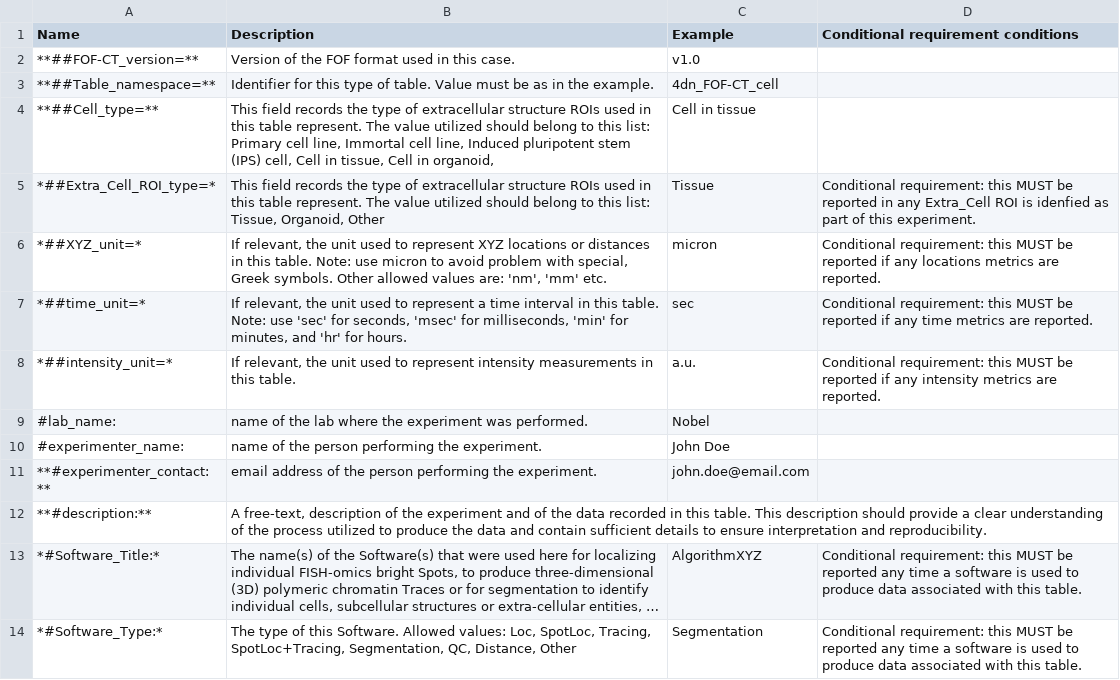
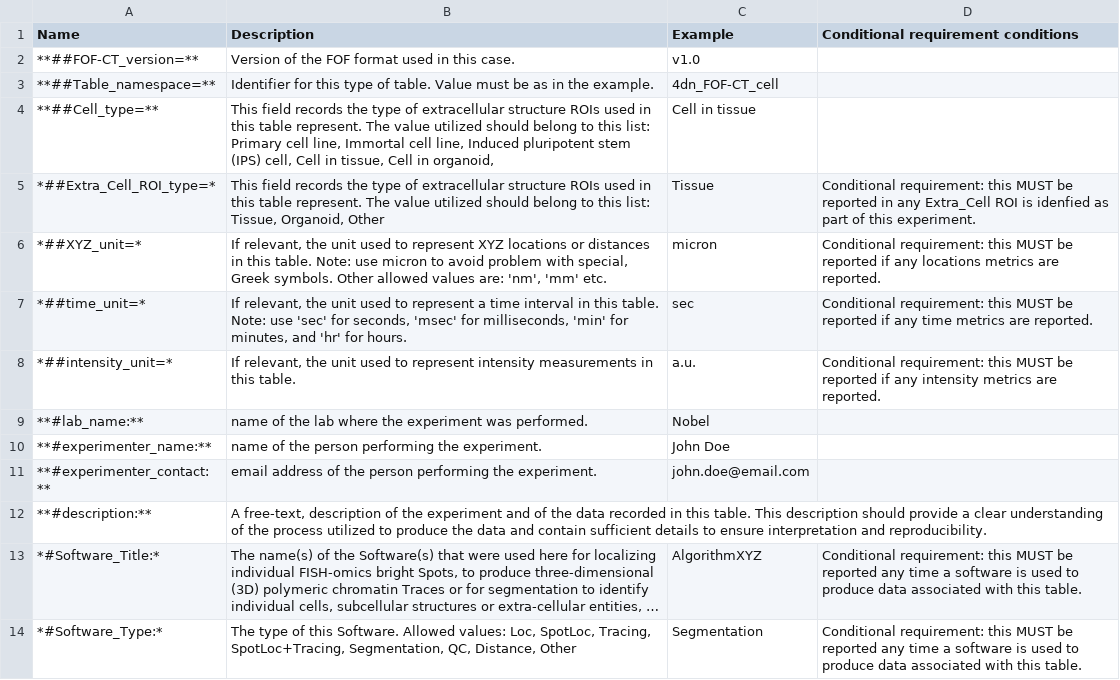
Before and after one commit to 4dn-dcic/fish_omics_format, a CSV file: docs/source/tables/cell_header.csv, drawn as a sheet; only a part is shown; long unchanged cells end in ….

```diff
--- a/docs/source/tables/cell_header.csv
+++ b/docs/source/tables/cell_header.csv
@@ -8,4 +8,4 @@ Name,Description,Example,Conditional requirement conditions
 *##intensity_unit=*,"If relevant, the unit used to represent intensity measurements in this table.",a.u.,Conditional requirement: this MUST be reported if any intensity metrics are reported.
-#lab_name:,name of the lab where the experiment was performed.,Nobel,
-#experimenter_name:,name of the person performing the experiment.,John Doe,
+**#lab_name:**,name of the lab where the experiment was performed.,Nobel,
+**#experimenter_name:**,name of the person performing the experiment.,John Doe,
 **#experimenter_contact:**,email address of the person performing the experiment.,john.doe@email.com,
```
Also changed, not shown: docs/source/tables/demultiplexing_header.csv, docs/source/tables/extracell_header.csv, 9 other files.
